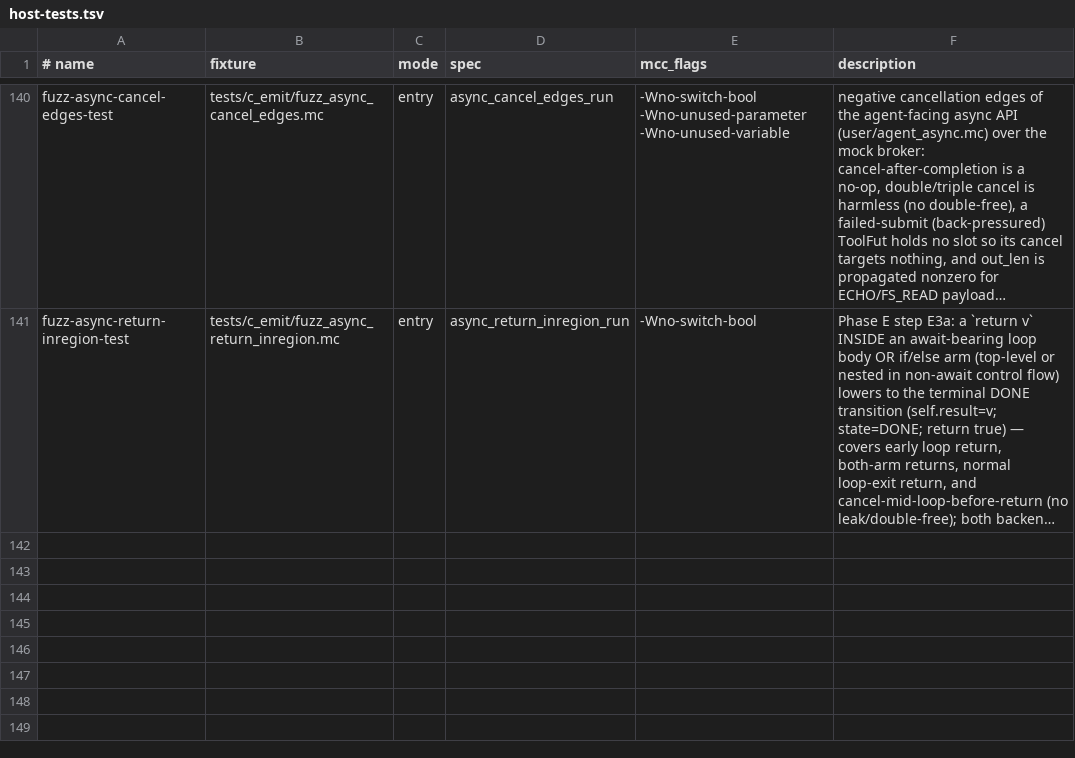
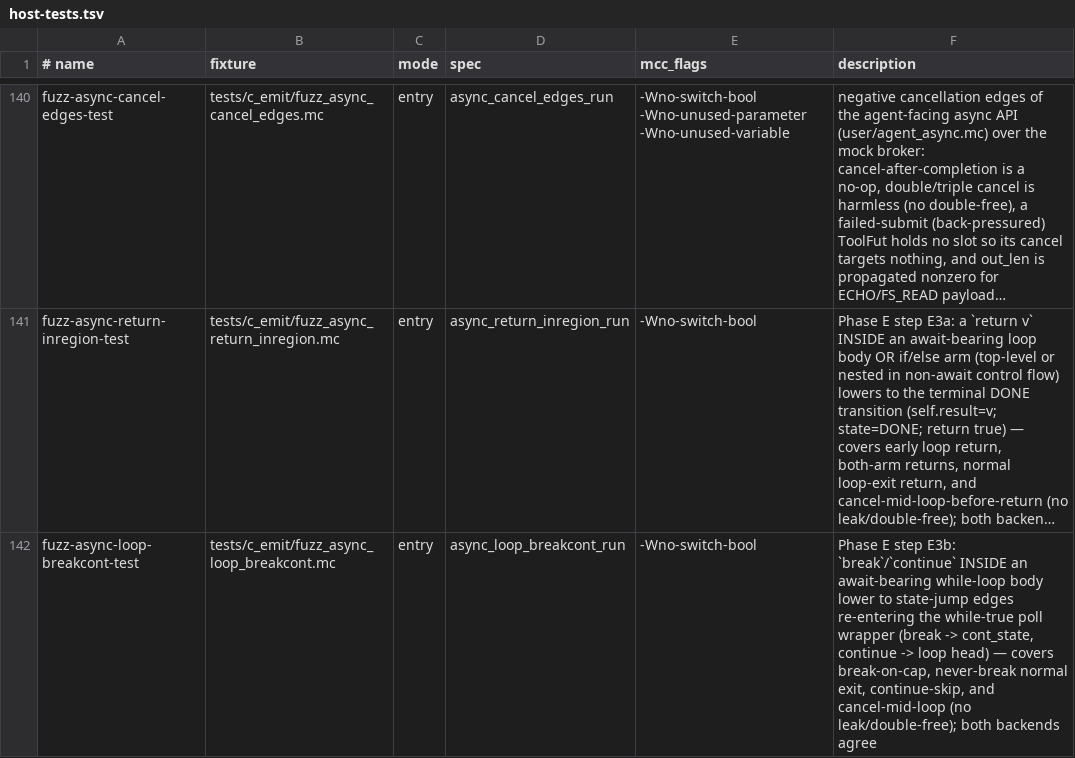
Before and after one commit to Haofei/modern-c, a TSV file: tools/lib/host-tests.tsv, drawn as a sheet; only a part is shown, gaps mark what is left out; long unchanged cells end in …; the diff names each change by its address in the sheet, - before the commit and + after, or states it on an @@ line.

```diff
--- a/tools/lib/host-tests.tsv
+++ b/tools/lib/host-tests.tsv
+row 142: fuzz-async-loop-breakcont-test | tests/c_emit/fuzz_async_loop_breakcont.mc | entry | async_loop_breakcont_run | -Wno-switch-bool | Phase E step E3b: `break`/`continue` INSIDE an await-bearing while-loop body lower to state-jump edges re-entering the while-true poll wrapper (break -> cont_state, continue -> loop head) — covers break-on-cap, never-break normal exit, continue-skip, and cancel-mid-loop (no leak/double-free); both backends agree
```
Also changed, not shown: 3 other files.
